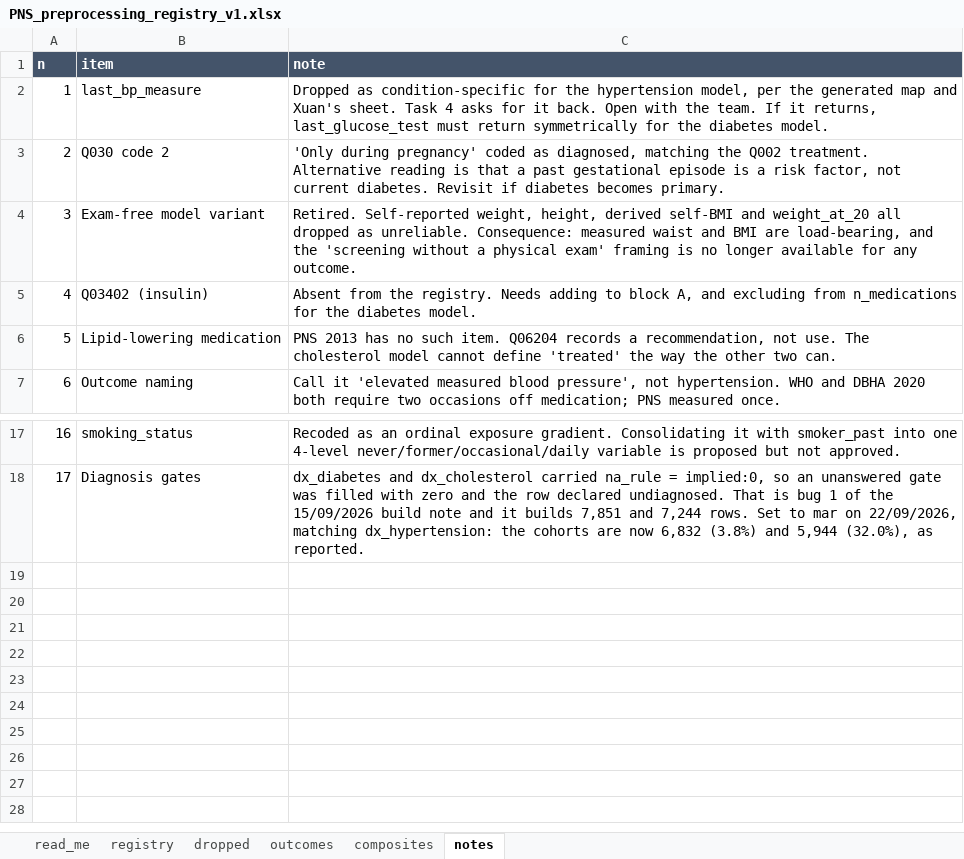
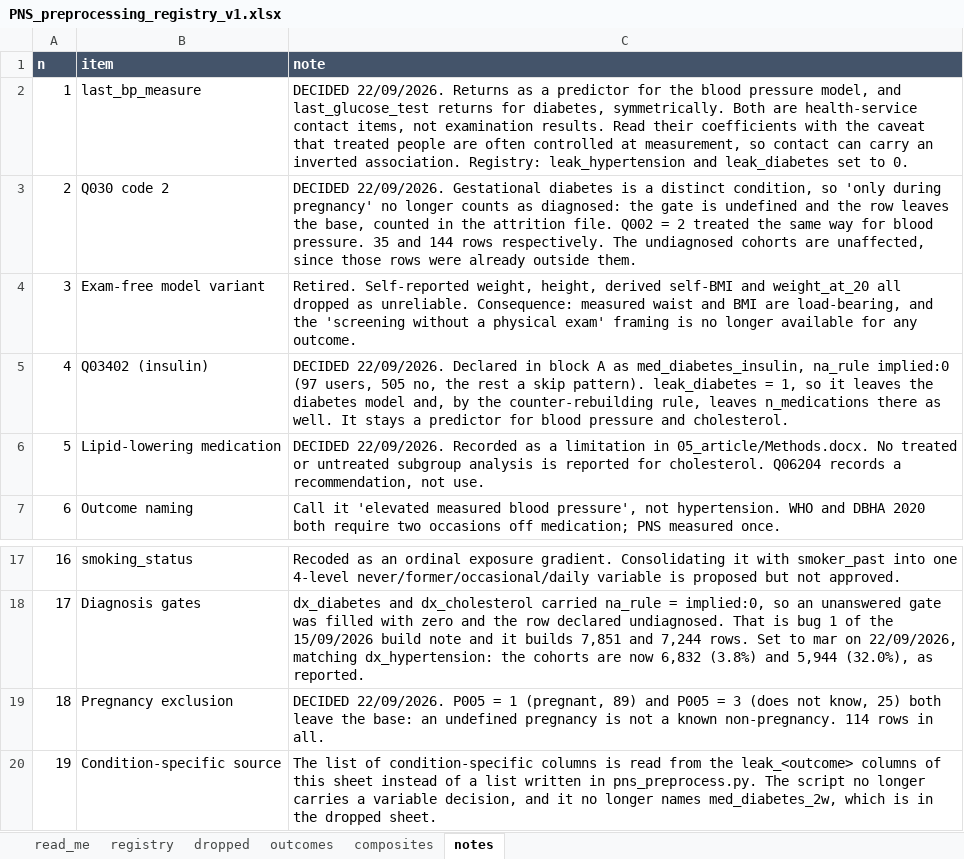
Before and after one commit to isasaade-23/pns2013-lab-exams-en, an Excel workbook: pipeline/PNS_preprocessing_registry_v1.xlsx, sheet notes, drawn as a sheet; only a part is shown, gaps mark what is left out; values as stored, in another font and other column widths than the file's, no borders; the diff names each change by its address in the sheet, - before the commit and + after, or states it on an @@ line.

```diff
--- a/pipeline/PNS_preprocessing_registry_v1.xlsx (sheet notes)
+++ b/pipeline/PNS_preprocessing_registry_v1.xlsx (sheet notes)
-C2 (note): Dropped as condition-specific for the hypertension model, per the generated map and Xuan's sheet. Task 4 asks for it back. Open with the team. If it returns, last_glucose_test must return symmetrically for the diabetes model.
+C2 (note): DECIDED 22/09/2026. Returns as a predictor for the blood pressure model, and last_glucose_test returns for diabetes, symmetrically. Both are health-service contact items, not examination results. Read their coefficients with the caveat that treated people are often controlled at measurement, so contact can carry an inverted association. Registry: leak_hypertension and leak_diabetes set to 0.
-C3 (note): 'Only during pregnancy' coded as diagnosed, matching the Q002 treatment. Alternative reading is that a past gestational episode is a risk factor, not current diabetes. Revisit if diabetes becomes primary.
+C3 (note): DECIDED 22/09/2026. Gestational diabetes is a distinct condition, so 'only during pregnancy' no longer counts as diagnosed: the gate is undefined and the row leaves the base, counted in the attrition file. Q002 = 2 treated the same way for blood pressure. 35 and 144 rows respectively. The undiagnosed cohorts are unaffected, since those rows were already outside them.
-C5 (note): Absent from the registry. Needs adding to block A, and excluding from n_medications for the diabetes model.
+C5 (note): DECIDED 22/09/2026. Declared in block A as med_diabetes_insulin, na_rule implied:0 (97 users, 505 no, the rest a skip pattern). leak_diabetes = 1, so it leaves the diabetes model and, by the counter-rebuilding rule, leaves n_medications there as well. It stays a predictor for blood pressure and cholesterol.
-C6 (note): PNS 2013 has no such item. Q06204 records a recommendation, not use. The cholesterol model cannot define 'treated' the way the other two can.
+C6 (note): DECIDED 22/09/2026. Recorded as a limitation in 05_article/Methods.docx. No treated or untreated subgroup analysis is reported for cholesterol. Q06204 records a recommendation, not use.
+row 19: 18 | Pregnancy exclusion | DECIDED 22/09/2026. P005 = 1 (pregnant, 89) and P005 = 3 (does not know, 25) both leave the base: an undefined pregnancy is not a known non-pregnancy. 114 rows in all.
+row 20: 19 | Condition-specific source | The list of condition-specific columns is read from the leak_<outcome> columns of this sheet instead of a list written in pns_preprocess.py. The script no longer carries a variable decision, and it no longer names med_diabetes_2w, which is in the dropped sheet.
```
Also changed, not shown: sheet outcomes, sheet registry, 15 other files.
